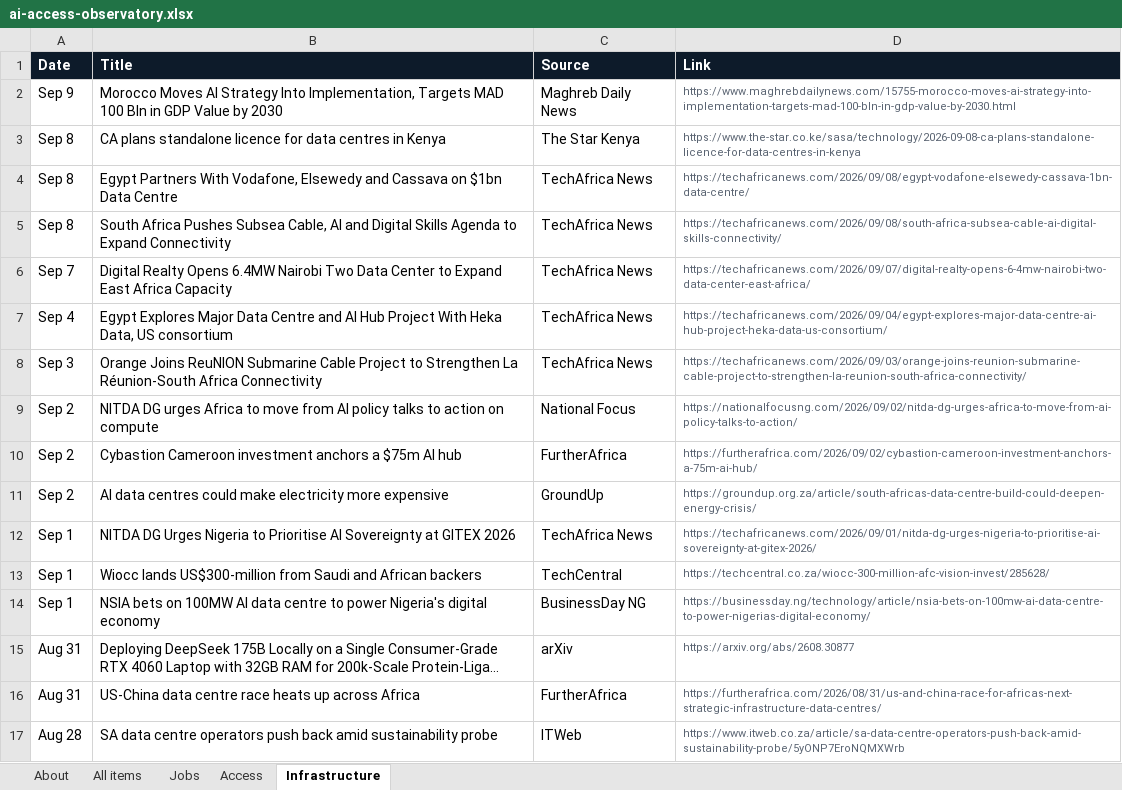
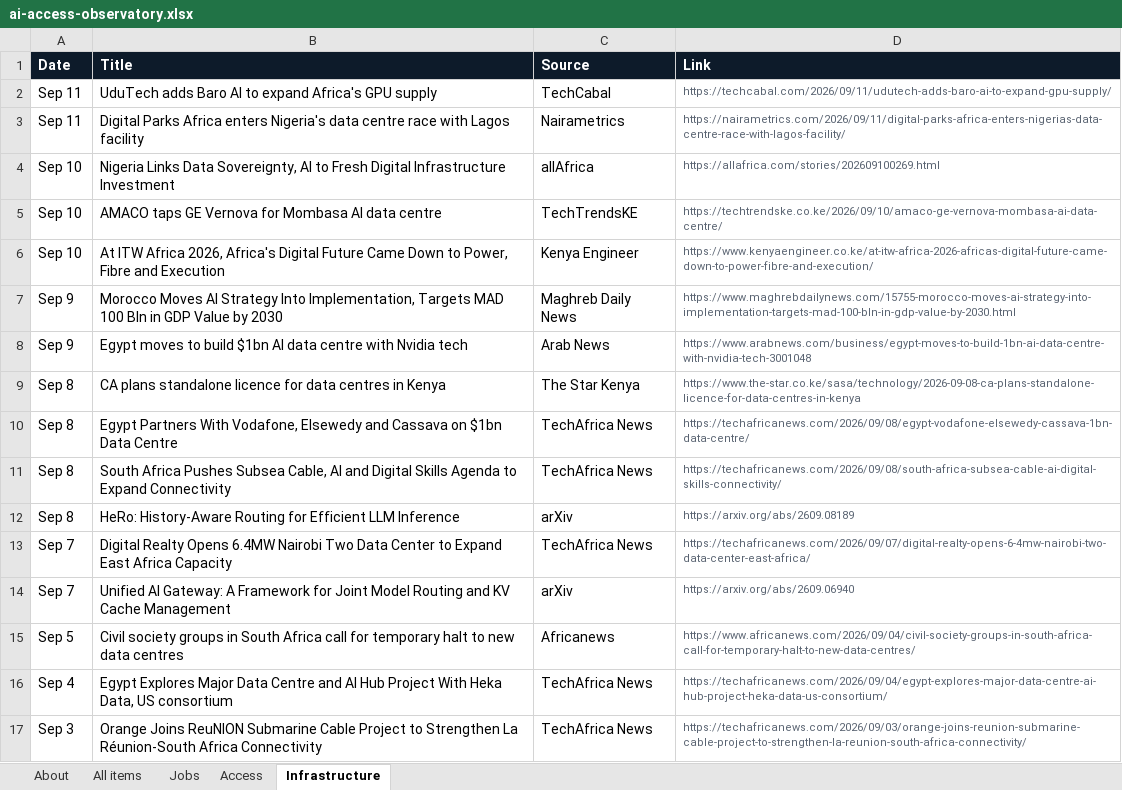
Before and after one commit to samuelajayi29-maker/ai-access-observatory, an Excel workbook: data/ai-access-observatory.xlsx, sheet Infrastructure, drawn as a sheet; only a part is shown; the shorter side is filled out with more unchanged rows; long unchanged cells end in …; values as stored, in another font and other column widths than the file's, no borders; the diff names each change by its address in the sheet, - before the commit and + after, or states it on an @@ line.

```diff
--- a/data/ai-access-observatory.xlsx (sheet Infrastructure)
+++ b/data/ai-access-observatory.xlsx (sheet Infrastructure)
+row 2: Sep 11 | UduTech adds Baro AI to expand Africa's GPU supply | TechCabal | https://techcabal.com/2026/09/11/udutech-adds-baro-ai-to-expand-gpu-supply/
+row 3: Sep 11 | Digital Parks Africa enters Nigeria's data centre race with Lagos facility | Nairametrics | https://nairametrics.com/2026/09/11/digital-parks-africa-enters-nigerias-data-centre-race-with-lagos-facility/
+row 4: Sep 10 | Nigeria Links Data Sovereignty, AI to Fresh Digital Infrastructure Investment | allAfrica | https://allafrica.com/stories/202609100269.html
+row 5: Sep 10 | AMACO taps GE Vernova for Mombasa AI data centre | TechTrendsKE | https://techtrendske.co.ke/2026/09/10/amaco-ge-vernova-mombasa-ai-data-centre/
+row 6: Sep 10 | At ITW Africa 2026, Africa's Digital Future Came Down to Power, Fibre and Execution | Kenya Engineer | https://www.kenyaengineer.co.ke/at-itw-africa-2026-africas-digital-future-came-down-to-power-fibre-and-execution/
+row 8: Sep 9 | Egypt moves to build $1bn AI data centre with Nvidia tech | Arab News | https://www.arabnews.com/business/egypt-moves-to-build-1bn-ai-data-centre-with-nvidia-tech-3001048
+row 12: Sep 8 | HeRo: History-Aware Routing for Efficient LLM Inference | arXiv | https://arxiv.org/abs/2609.08189
+row 14: Sep 7 | Unified AI Gateway: A Framework for Joint Model Routing and KV Cache Management | arXiv | https://arxiv.org/abs/2609.06940
+row 15: Sep 5 | Civil society groups in South Africa call for temporary halt to new data centres | Africanews | https://www.africanews.com/2026/09/04/civil-society-groups-in-south-africa-call-for-temporary-halt-to-new-data-centres/
```
Also changed, not shown: sheet All items, sheet Access, sheet Jobs, sheet About, 2 other files.
